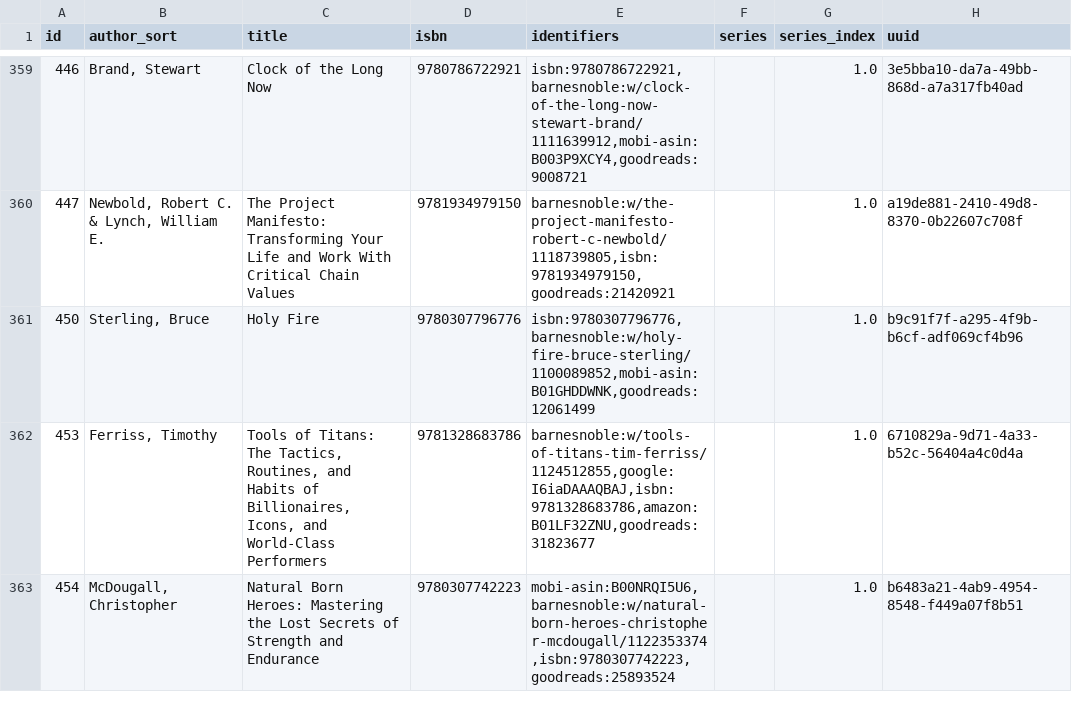
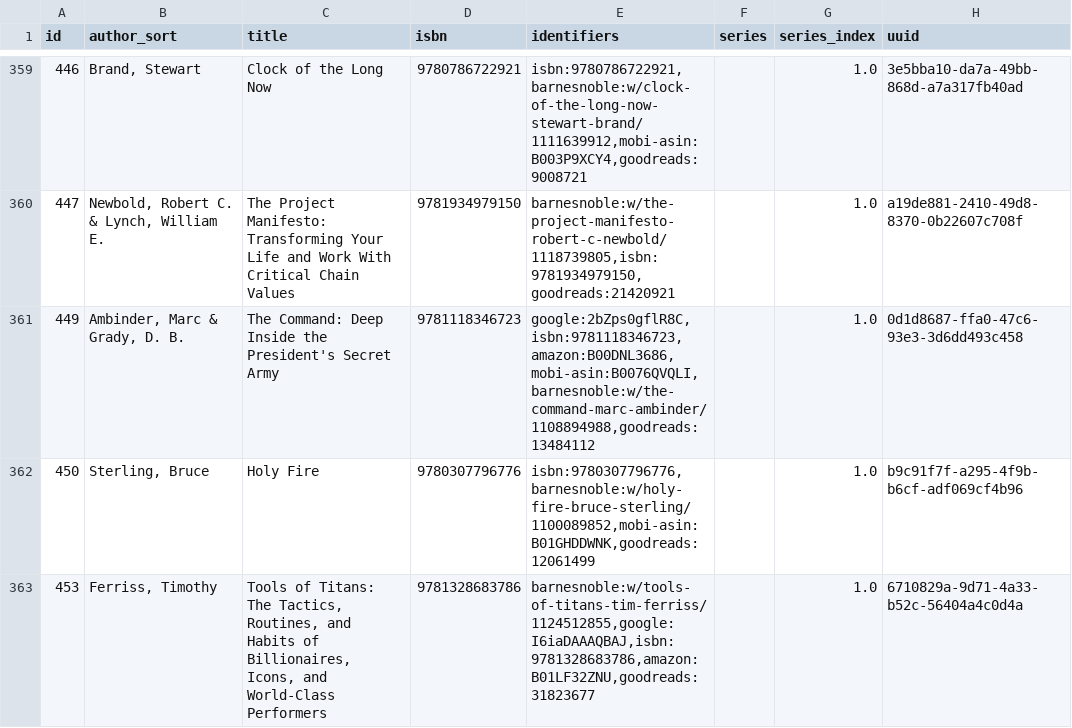
Before and after one commit to pigmonkey/pig-monkey.com, a CSV file: content/media/library/books.csv, drawn as a sheet; only a part is shown, gaps mark what is left out; the shorter side is filled out with more unchanged rows; the diff names each change by its address in the sheet, - before the commit and + after, or states it on an @@ line.

Commit message:
update read books

```diff
--- a/content/media/library/books.csv
+++ b/content/media/library/books.csv
+row 361: 449 | Ambinder, Marc & Grady, D. B. | The Command: Deep Inside the President's Secret Army | 9781118346723 | google:2bZps0gflR8C,isbn:9781118346723,amazon:B00DNL3686,mobi-asin:B0076QVQLI,barnesnoble:w/the-command-marc-ambinder/1108894988,goodreads:13484112 |  | 1.0 | 0d1d8687-ffa0-47c6-93e3-3d6dd493c458
```
Also changed, not shown: 1 other file.
